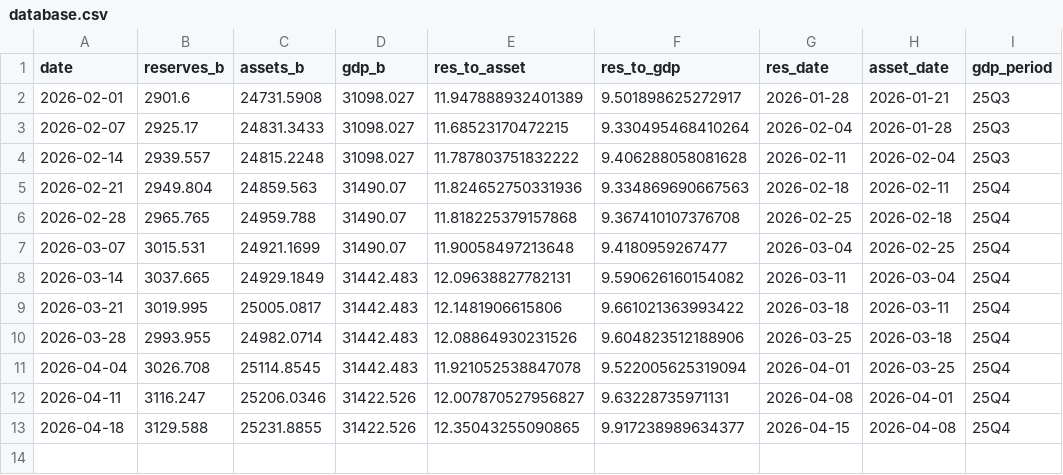
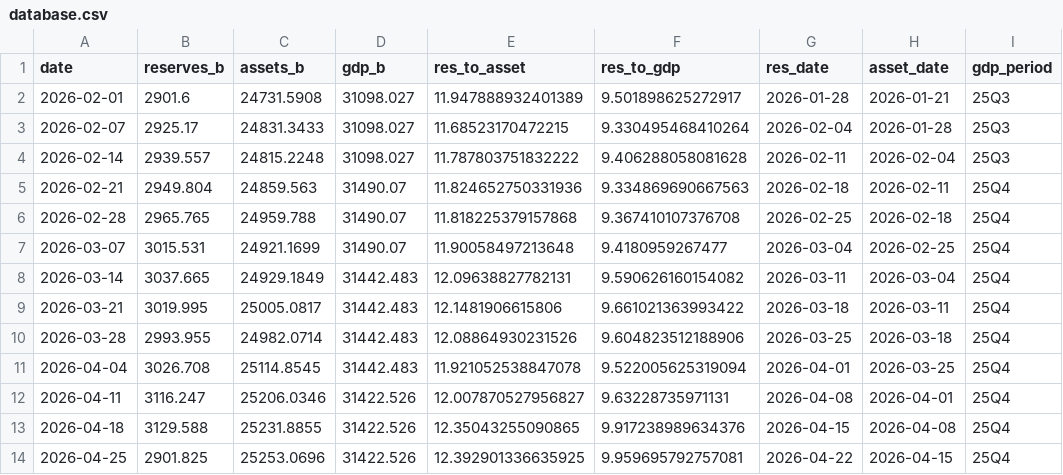
Before and after one commit to samchang-1220/us-liquidity-tracker, a CSV file: database.csv, drawn as a sheet.

```diff
--- a/database.csv
+++ b/database.csv
@@ -12,2 +12,3 @@ date,reserves_b,assets_b,gdp_b,res_to_asset,res_to_gdp,res_date,asset_date,gdp_p
 2026-04-11,3116.247,25206.0346,31422.526,12.007870527956827,9.63228735971131,2026-04-08,2026-04-01,25Q4
-2026-04-18,3129.588,25231.8855,31422.526,12.35043255090865,9.917238989634377,2026-04-15,2026-04-08,25Q4
+2026-04-18,3129.588,25231.8855,31422.526,12.35043255090865,9.917238989634376,2026-04-15,2026-04-08,25Q4
+2026-04-25,2901.825,25253.0696,31422.526,12.392901336635925,9.959695792757081,2026-04-22,2026-04-15,25Q4
```
